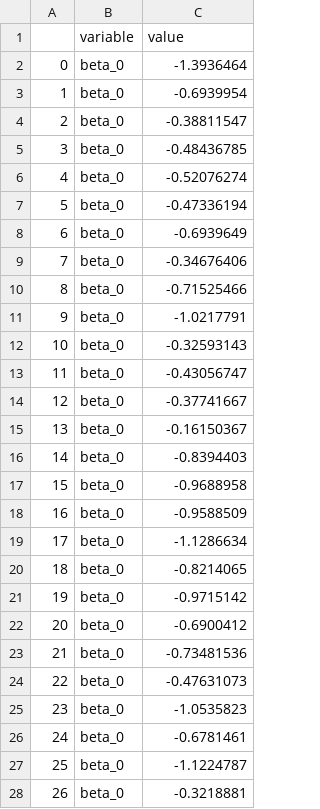
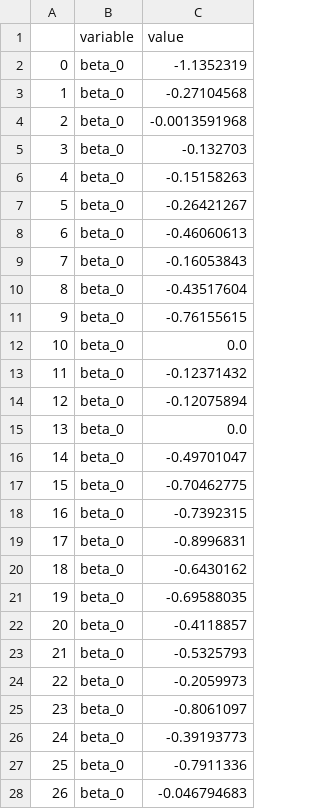
Before and after one commit to caillebotteAntoine/sdg4varselect, a CSV file: images/penalized_estimate_beta.csv, drawn as a sheet; only a part is shown; the diff covers the shown part only.

```diff
--- a/images/penalized_estimate_beta.csv
+++ b/images/penalized_estimate_beta.csv
@@ -1,28 +1,28 @@
 ;variable;value
-0;beta_0;-1.3936464
-1;beta_0;-0.6939954
-2;beta_0;-0.38811547
-3;beta_0;-0.48436785
-4;beta_0;-0.52076274
-5;beta_0;-0.47336194
-6;beta_0;-0.6939649
-7;beta_0;-0.34676406
-8;beta_0;-0.71525466
-9;beta_0;-1.0217791
-10;beta_0;-0.32593143
-11;beta_0;-0.43056747
-12;beta_0;-0.37741667
-13;beta_0;-0.16150367
-14;beta_0;-0.8394403
-15;beta_0;-0.9688958
-16;beta_0;-0.9588509
-17;beta_0;-1.1286634
-18;beta_0;-0.8214065
-19;beta_0;-0.9715142
-20;beta_0;-0.6900412
-21;beta_0;-0.73481536
-22;beta_0;-0.47631073
-23;beta_0;-1.0535823
-24;beta_0;-0.6781461
-25;beta_0;-1.1224787
-26;beta_0;-0.3218881
+0;beta_0;-1.1352319
+1;beta_0;-0.27104568
+2;beta_0;-0.0013591968
+3;beta_0;-0.132703
+4;beta_0;-0.15158263
+5;beta_0;-0.26421267
+6;beta_0;-0.46060613
+7;beta_0;-0.16053843
+8;beta_0;-0.43517604
+9;beta_0;-0.76155615
+10;beta_0;0.0
+11;beta_0;-0.12371432
+12;beta_0;-0.12075894
+13;beta_0;0.0
+14;beta_0;-0.49701047
+15;beta_0;-0.70462775
+16;beta_0;-0.7392315
+17;beta_0;-0.8996831
+18;beta_0;-0.6430162
+19;beta_0;-0.69588035
+20;beta_0;-0.4118857
+21;beta_0;-0.5325793
+22;beta_0;-0.2059973
+23;beta_0;-0.8061097
+24;beta_0;-0.39193773
+25;beta_0;-0.7911336
+26;beta_0;-0.046794683
```
Also changed, not shown: 112 edited cells elsewhere in this file, images/estimate_beta.csv, images/estimate_theta.csv, 8 other files.
